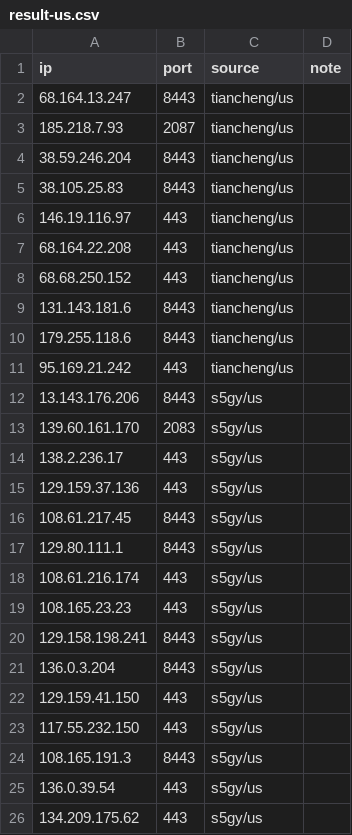
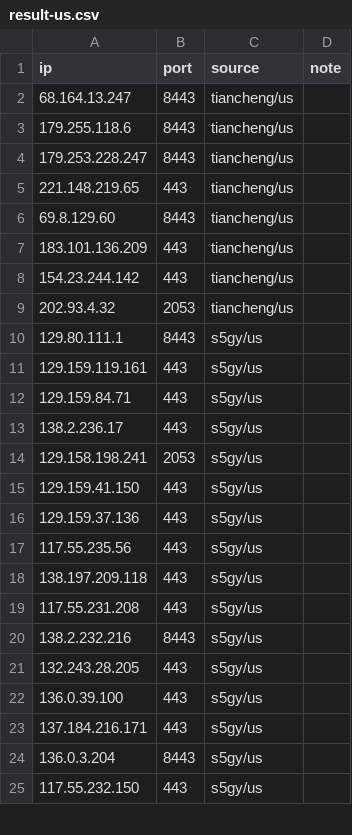
Before and after one commit to loismlopez/best-cf-ips, a CSV file: result-us.csv, drawn as a sheet; only a part is shown; the diff covers the shown part only.

```diff
--- a/result-us.csv
+++ b/result-us.csv
@@ -2,25 +2,24 @@ ip,port,source,note
 68.164.13.247,8443,tiancheng/us,
-185.218.7.93,2087,tiancheng/us,
-38.59.246.204,8443,tiancheng/us,
-38.105.25.83,8443,tiancheng/us,
-146.19.116.97,443,tiancheng/us,
-68.164.22.208,443,tiancheng/us,
-68.68.250.152,443,tiancheng/us,
-131.143.181.6,8443,tiancheng/us,
 179.255.118.6,8443,tiancheng/us,
-95.169.21.242,443,tiancheng/us,
-13.143.176.206,8443,s5gy/us,
-139.60.161.170,2083,s5gy/us,
+179.253.228.247,8443,tiancheng/us,
+221.148.219.65,443,tiancheng/us,
+69.8.129.60,8443,tiancheng/us,
+183.101.136.209,443,tiancheng/us,
+154.23.244.142,443,tiancheng/us,
+202.93.4.32,2053,tiancheng/us,
+129.80.111.1,8443,s5gy/us,
+129.159.119.161,443,s5gy/us,
+129.159.84.71,443,s5gy/us,
 138.2.236.17,443,s5gy/us,
+129.158.198.241,2053,s5gy/us,
+129.159.41.150,443,s5gy/us,
 129.159.37.136,443,s5gy/us,
-108.61.217.45,8443,s5gy/us,
-129.80.111.1,8443,s5gy/us,
-108.61.216.174,443,s5gy/us,
-108.165.23.23,443,s5gy/us,
-129.158.198.241,8443,s5gy/us,
+117.55.235.56,443,s5gy/us,
+138.197.209.118,443,s5gy/us,
+117.55.231.208,443,s5gy/us,
+138.2.232.216,8443,s5gy/us,
+132.243.28.205,443,s5gy/us,
+136.0.39.100,443,s5gy/us,
+137.184.216.171,443,s5gy/us,
 136.0.3.204,8443,s5gy/us,
-129.159.41.150,443,s5gy/us,
 117.55.232.150,443,s5gy/us,
-108.165.191.3,8443,s5gy/us,
-136.0.39.54,443,s5gy/us,
-134.209.175.62,443,s5gy/us,
```
Also changed, not shown: 3 added rows, 9 removed rows and 6 edited cells elsewhere in this file, result-jp-speed.csv, result-jp.csv, 29 other files.
